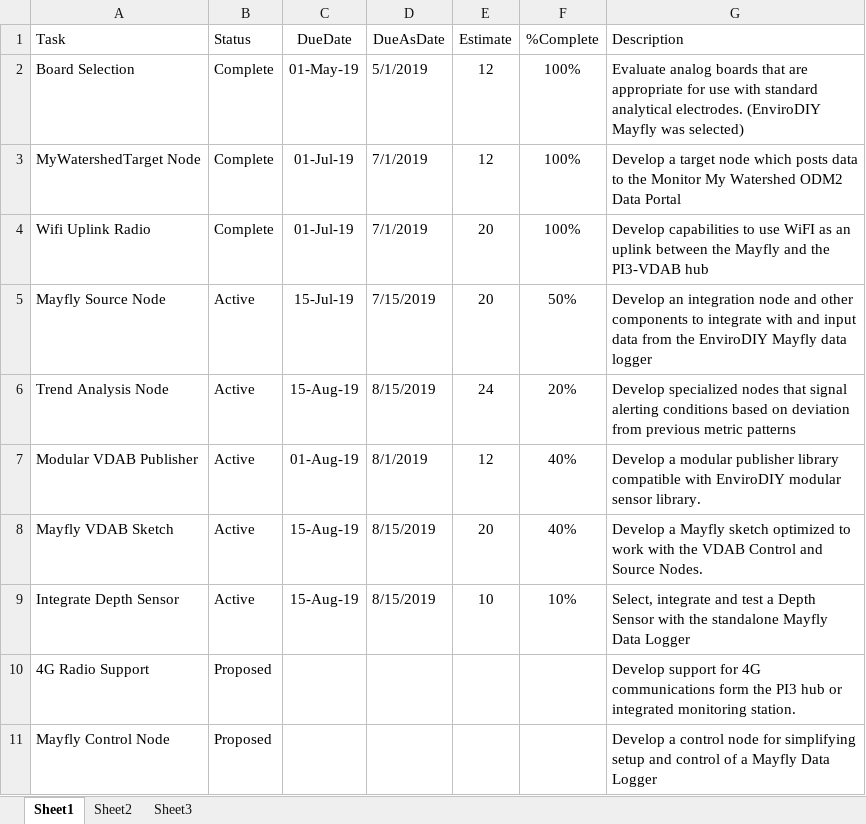
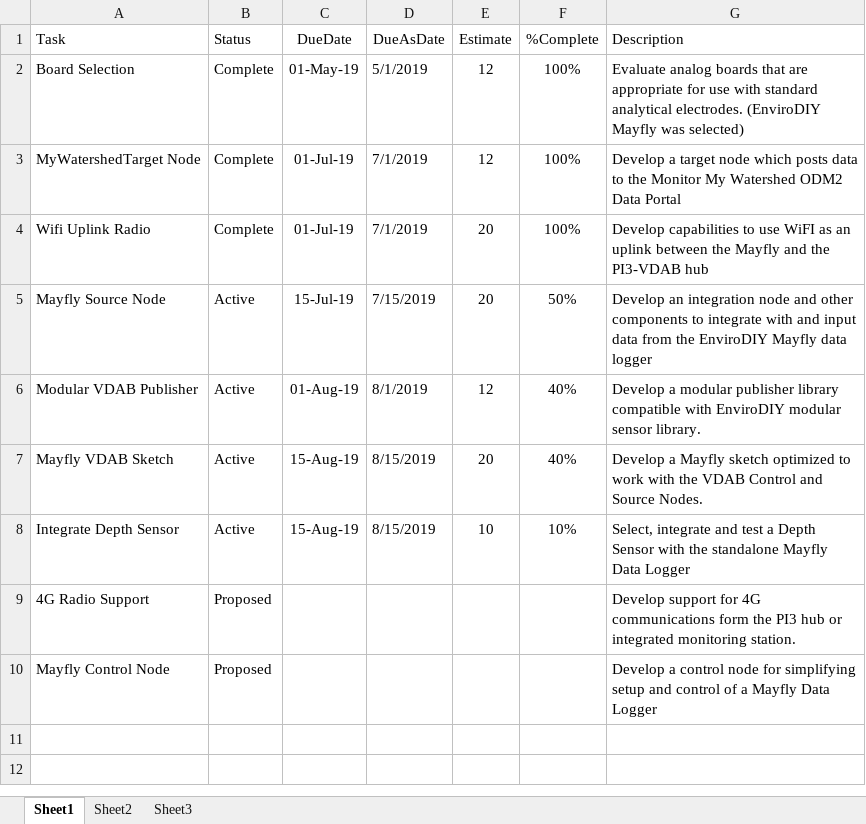
Before and after one commit to gldw/GLDW_DataWatershed, an Excel workbook: planning/TASKS_InstrumentToolkit.xlsx, sheet Sheet1, drawn as a sheet; values as stored, in another font and other column widths than the file's, no borders; the diff names each change by its address in the sheet, - before the commit and + after, or states it on an @@ line.

```diff
--- a/planning/TASKS_InstrumentToolkit.xlsx (sheet Sheet1)
+++ b/planning/TASKS_InstrumentToolkit.xlsx (sheet Sheet1)
-row 6: Trend Analysis Node | Active | 15-Aug-19 | 8/15/2019 | 24 | 20% | Develop specialized nodes that signal alerting conditions based on deviation from previous metric patterns
```
Also changed, not shown: planning/TASKS_CitizenData.xlsx, planning/TASKS_DataWatershed.xlsx, 1 other file.
